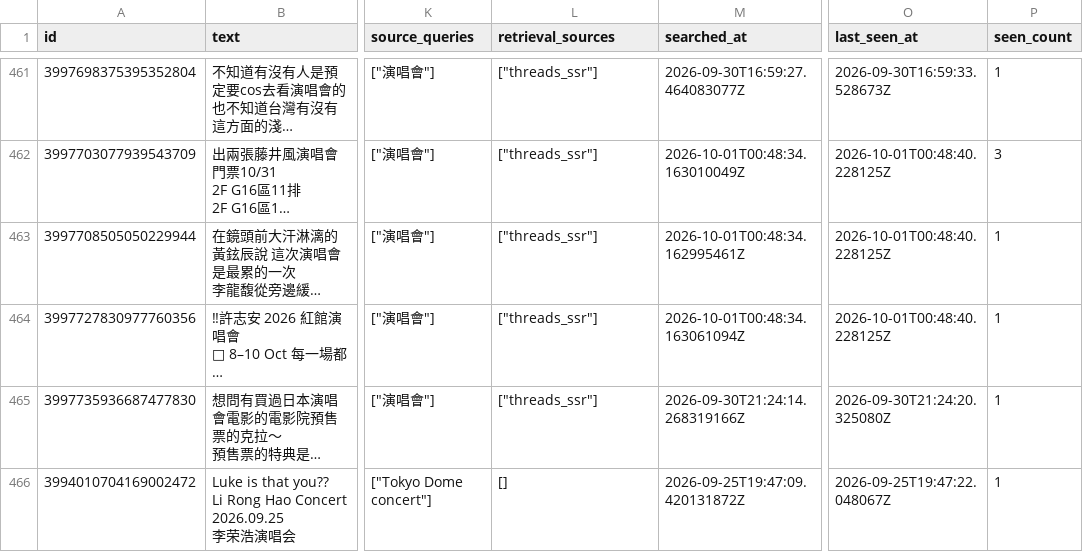
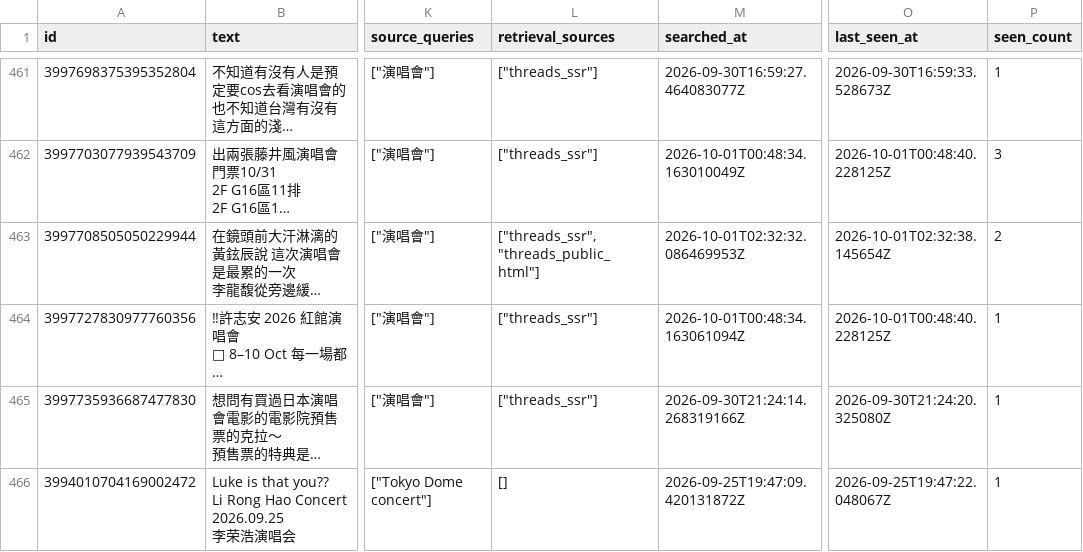
Before and after one commit to Gabriel-chun/threads-cli-nextstop, a CSV file: collector/archive/latest/master.csv, drawn as a sheet; only a part is shown, gaps mark what is left out; long unchanged cells end in …; the diff names each change by its address in the sheet, - before the commit and + after, or states it on an @@ line.

```diff
--- a/collector/archive/latest/master.csv
+++ b/collector/archive/latest/master.csv
-L463 (retrieval_sources): ["threads_ssr"]
+L463 (retrieval_sources): ["threads_ssr","threads_public_html"]
-M463 (searched_at): 2026-10-01T00:48:34.162995461Z
+M463 (searched_at): 2026-10-01T02:32:32.086469953Z
-O463 (last_seen_at): 2026-10-01T00:48:40.228125Z
+O463 (last_seen_at): 2026-10-01T02:32:38.145654Z
-P463 (seen_count): 1
+P463 (seen_count): 2
```
Also changed, not shown: 11 other files.
